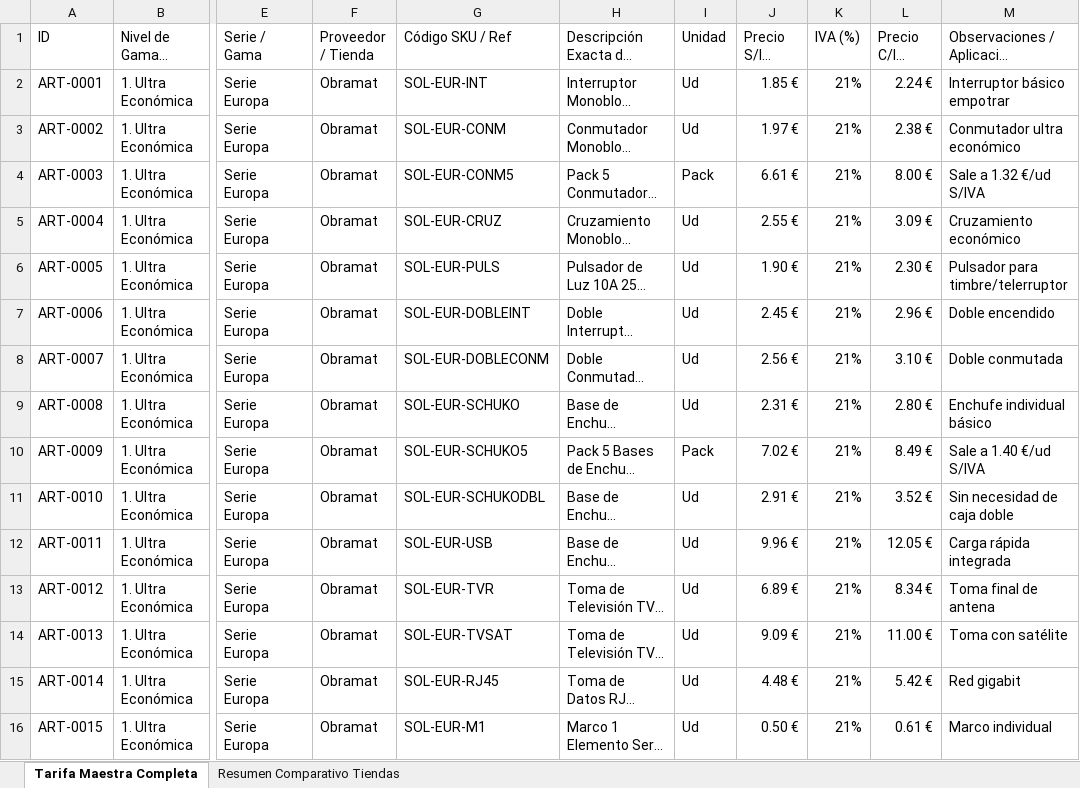
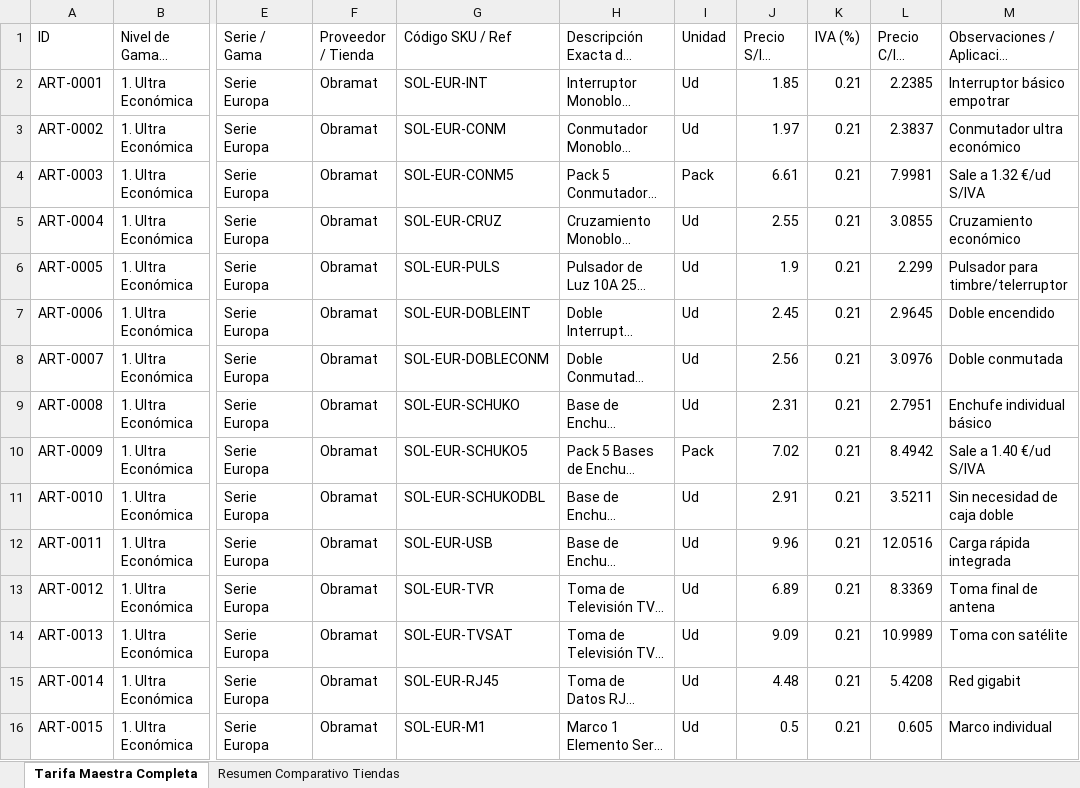
Before and after one commit to richardcurso0606/Bolimur-electricidad, an Excel workbook: base_datos_precio_oficial.xlsx, sheet Tarifa Maestra Completa, drawn as a sheet; only a part is shown, gaps mark what is left out; long unchanged cells end in …; values as stored, in another font and other column widths than the file's, no cell formats; the diff covers the shown part only; the diff names each change by its address in the sheet, - before the commit and + after, or states it on an @@ line.

Commit message:
Add files via upload

```diff
--- a/base_datos_precio_oficial.xlsx (sheet Tarifa Maestra Completa)
+++ b/base_datos_precio_oficial.xlsx (sheet Tarifa Maestra Completa)
-J2 (Precio S/IVA (€)): 1.85 €
+J2 (Precio S/IVA (€)): 1.85
-K2:K16 (IVA (%)): 21%
+K2:K16 (IVA (%)): 0.21
-L2 (Precio C/IVA (€)): 2.24 €
+L2 (Precio C/IVA (€)): 2.2385
-J3 (Precio S/IVA (€)): 1.97 €
+J3 (Precio S/IVA (€)): 1.97
-L3 (Precio C/IVA (€)): 2.38 €
+L3 (Precio C/IVA (€)): 2.3837
-J4 (Precio S/IVA (€)): 6.61 €
+J4 (Precio S/IVA (€)): 6.61
-L4 (Precio C/IVA (€)): 8.00 €
+L4 (Precio C/IVA (€)): 7.9981
-J5 (Precio S/IVA (€)): 2.55 €
+J5 (Precio S/IVA (€)): 2.55
-L5 (Precio C/IVA (€)): 3.09 €
+L5 (Precio C/IVA (€)): 3.0855
-J6 (Precio S/IVA (€)): 1.90 €
+J6 (Precio S/IVA (€)): 1.9
-L6 (Precio C/IVA (€)): 2.30 €
+L6 (Precio C/IVA (€)): 2.299
-J7 (Precio S/IVA (€)): 2.45 €
+J7 (Precio S/IVA (€)): 2.45
-L7 (Precio C/IVA (€)): 2.96 €
+L7 (Precio C/IVA (€)): 2.9645
-J8 (Precio S/IVA (€)): 2.56 €
+J8 (Precio S/IVA (€)): 2.56
-L8 (Precio C/IVA (€)): 3.10 €
+L8 (Precio C/IVA (€)): 3.0976
-J9 (Precio S/IVA (€)): 2.31 €
+J9 (Precio S/IVA (€)): 2.31
-L9 (Precio C/IVA (€)): 2.80 €
+L9 (Precio C/IVA (€)): 2.7951
-J10 (Precio S/IVA (€)): 7.02 €
+J10 (Precio S/IVA (€)): 7.02
-L10 (Precio C/IVA (€)): 8.49 €
+L10 (Precio C/IVA (€)): 8.4942
-J11 (Precio S/IVA (€)): 2.91 €
+J11 (Precio S/IVA (€)): 2.91
-L11 (Precio C/IVA (€)): 3.52 €
+L11 (Precio C/IVA (€)): 3.5211
-J12 (Precio S/IVA (€)): 9.96 €
+J12 (Precio S/IVA (€)): 9.96
-L12 (Precio C/IVA (€)): 12.05 €
+L12 (Precio C/IVA (€)): 12.0516
-J13 (Precio S/IVA (€)): 6.89 €
+J13 (Precio S/IVA (€)): 6.89
-L13 (Precio C/IVA (€)): 8.34 €
+L13 (Precio C/IVA (€)): 8.3369
-J14 (Precio S/IVA (€)): 9.09 €
+J14 (Precio S/IVA (€)): 9.09
-L14 (Precio C/IVA (€)): 11.00 €
+L14 (Precio C/IVA (€)): 10.9989
-J15 (Precio S/IVA (€)): 4.48 €
+J15 (Precio S/IVA (€)): 4.48
-L15 (Precio C/IVA (€)): 5.42 €
+L15 (Precio C/IVA (€)): 5.4208
-J16 (Precio S/IVA (€)): 0.50 €
+J16 (Precio S/IVA (€)): 0.5
-L16 (Precio C/IVA (€)): 0.61 €
+L16 (Precio C/IVA (€)): 0.605
```
Also changed, not shown: 5 added rows and 960 edited cells elsewhere in this sheet, sheet Resumen Comparativo Tiendas, cell formats.
